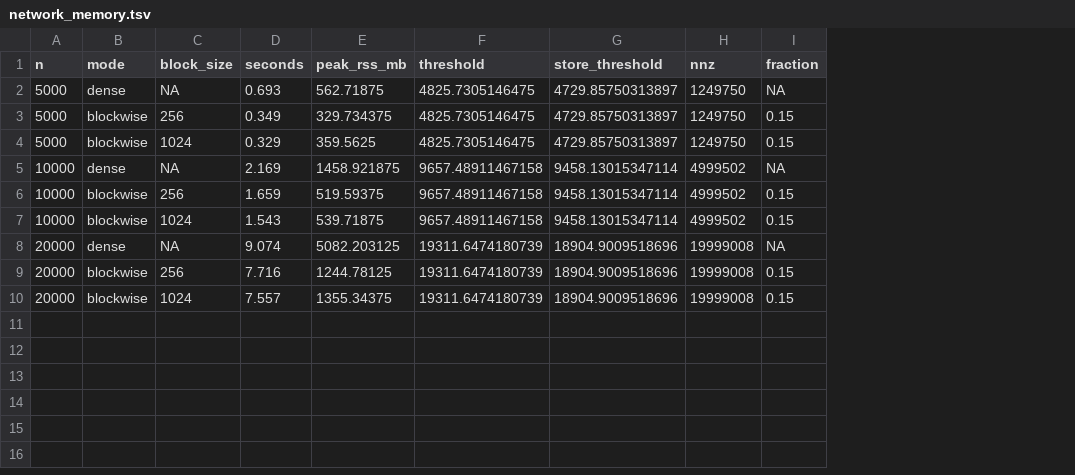
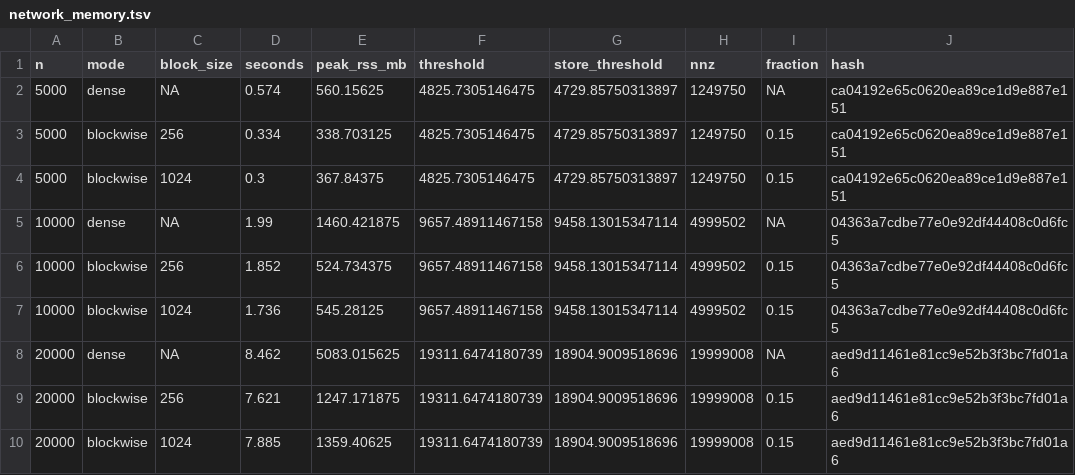
Before and after one commit to paliocha/rcomplex, a TSV file: dev/bench/network_memory.tsv, drawn as a sheet; the diff names each change by its address in the sheet, - before the commit and + after, or states it on an @@ line.

```diff
--- a/dev/bench/network_memory.tsv
+++ b/dev/bench/network_memory.tsv
+column J (hash), rows 2-10: ca04192e65c0620ea89ce1d9e887e151 | ca04192e65c0620ea89ce1d9e887e151 | ca04192e65c0620ea89ce1d9e887e151 | 04363a7cdbe77e0e92df44408c0d6fc5 | 04363a7cdbe77e0e92df44408c0d6fc5 | 04363a7cdbe77e0e92df44408c0d6fc5 | aed9d11461e81cc9e52b3f3bc7fd01a6 | aed9d11461e81cc9e52b3f3bc7fd01a6 | aed9d11461e81cc9e52b3f3bc7fd01a6
-D2 (seconds): 0.693
+D2 (seconds): 0.574
-E2 (peak_rss_mb): 562.71875
+E2 (peak_rss_mb): 560.15625
-D3 (seconds): 0.349
+D3 (seconds): 0.334
-E3 (peak_rss_mb): 329.734375
+E3 (peak_rss_mb): 338.703125
-D4 (seconds): 0.329
+D4 (seconds): 0.3
-E4 (peak_rss_mb): 359.5625
+E4 (peak_rss_mb): 367.84375
-D5 (seconds): 2.169
+D5 (seconds): 1.99
-E5 (peak_rss_mb): 1458.921875
+E5 (peak_rss_mb): 1460.421875
-D6 (seconds): 1.659
+D6 (seconds): 1.852
-E6 (peak_rss_mb): 519.59375
+E6 (peak_rss_mb): 524.734375
-D7 (seconds): 1.543
+D7 (seconds): 1.736
-E7 (peak_rss_mb): 539.71875
+E7 (peak_rss_mb): 545.28125
-D8 (seconds): 9.074
+D8 (seconds): 8.462
-E8 (peak_rss_mb): 5082.203125
+E8 (peak_rss_mb): 5083.015625
-D9 (seconds): 7.716
+D9 (seconds): 7.621
-E9 (peak_rss_mb): 1244.78125
+E9 (peak_rss_mb): 1247.171875
-D10 (seconds): 7.557
+D10 (seconds): 7.885
-E10 (peak_rss_mb): 1355.34375
+E10 (peak_rss_mb): 1359.40625
```
Also changed, not shown: dev/bench/network_memory_log.tsv, 6 other files.
